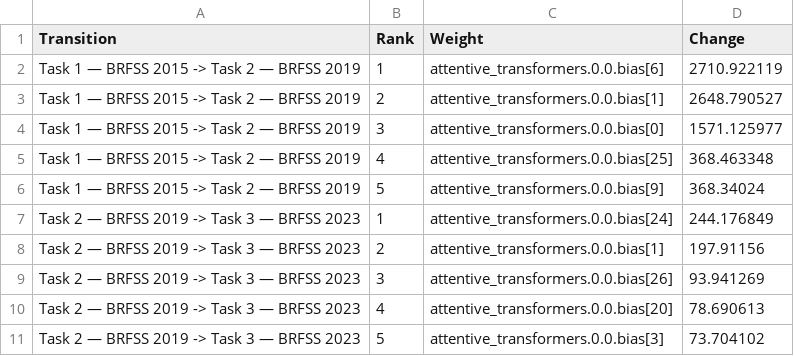
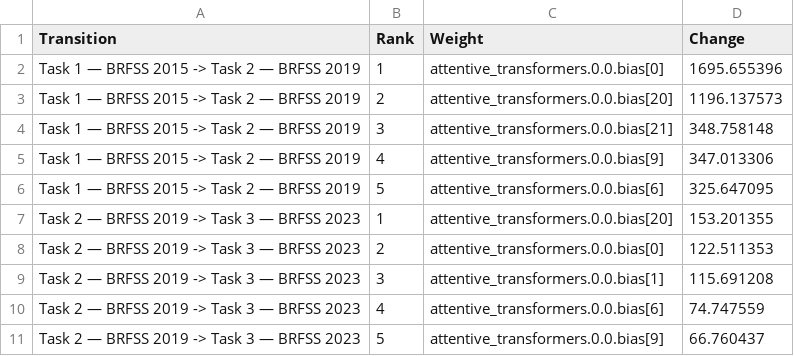
Before and after one commit to 7rahib/BRFSS_temporal_learning_diabetes_prediction, a CSV file: results/tabnet/fisher_delta_replay_top_weights.csv, drawn as a sheet.

```diff
--- a/results/tabnet/fisher_delta_replay_top_weights.csv
+++ b/results/tabnet/fisher_delta_replay_top_weights.csv
@@ -1,11 +1,11 @@
 Transition,Rank,Weight,Change
-Task 1 — BRFSS 2015 -> Task 2 — BRFSS 2019,1,attentive_transformers.0.0.bias[6],2710.922119
-Task 1 — BRFSS 2015 -> Task 2 — BRFSS 2019,2,attentive_transformers.0.0.bias[1],2648.790527
-Task 1 — BRFSS 2015 -> Task 2 — BRFSS 2019,3,attentive_transformers.0.0.bias[0],1571.125977
-Task 1 — BRFSS 2015 -> Task 2 — BRFSS 2019,4,attentive_transformers.0.0.bias[25],368.463348
-Task 1 — BRFSS 2015 -> Task 2 — BRFSS 2019,5,attentive_transformers.0.0.bias[9],368.34024
-Task 2 — BRFSS 2019 -> Task 3 — BRFSS 2023,1,attentive_transformers.0.0.bias[24],244.176849
-Task 2 — BRFSS 2019 -> Task 3 — BRFSS 2023,2,attentive_transformers.0.0.bias[1],197.91156
-Task 2 — BRFSS 2019 -> Task 3 — BRFSS 2023,3,attentive_transformers.0.0.bias[26],93.941269
-Task 2 — BRFSS 2019 -> Task 3 — BRFSS 2023,4,attentive_transformers.0.0.bias[20],78.690613
-Task 2 — BRFSS 2019 -> Task 3 — BRFSS 2023,5,attentive_transformers.0.0.bias[3],73.704102
+Task 1 — BRFSS 2015 -> Task 2 — BRFSS 2019,1,attentive_transformers.0.0.bias[0],1695.655396
+Task 1 — BRFSS 2015 -> Task 2 — BRFSS 2019,2,attentive_transformers.0.0.bias[20],1196.137573
+Task 1 — BRFSS 2015 -> Task 2 — BRFSS 2019,3,attentive_transformers.0.0.bias[21],348.758148
+Task 1 — BRFSS 2015 -> Task 2 — BRFSS 2019,4,attentive_transformers.0.0.bias[9],347.013306
+Task 1 — BRFSS 2015 -> Task 2 — BRFSS 2019,5,attentive_transformers.0.0.bias[6],325.647095
+Task 2 — BRFSS 2019 -> Task 3 — BRFSS 2023,1,attentive_transformers.0.0.bias[20],153.201355
+Task 2 — BRFSS 2019 -> Task 3 — BRFSS 2023,2,attentive_transformers.0.0.bias[0],122.511353
+Task 2 — BRFSS 2019 -> Task 3 — BRFSS 2023,3,attentive_transformers.0.0.bias[1],115.691208
+Task 2 — BRFSS 2019 -> Task 3 — BRFSS 2023,4,attentive_transformers.0.0.bias[6],74.747559
+Task 2 — BRFSS 2019 -> Task 3 — BRFSS 2023,5,attentive_transformers.0.0.bias[9],66.760437
```
Also changed, not shown: results/fttransformer/fisher_delta_ewc.csv, results/fttransformer/fisher_delta_ewc_top_weights.csv, 44 other files.
